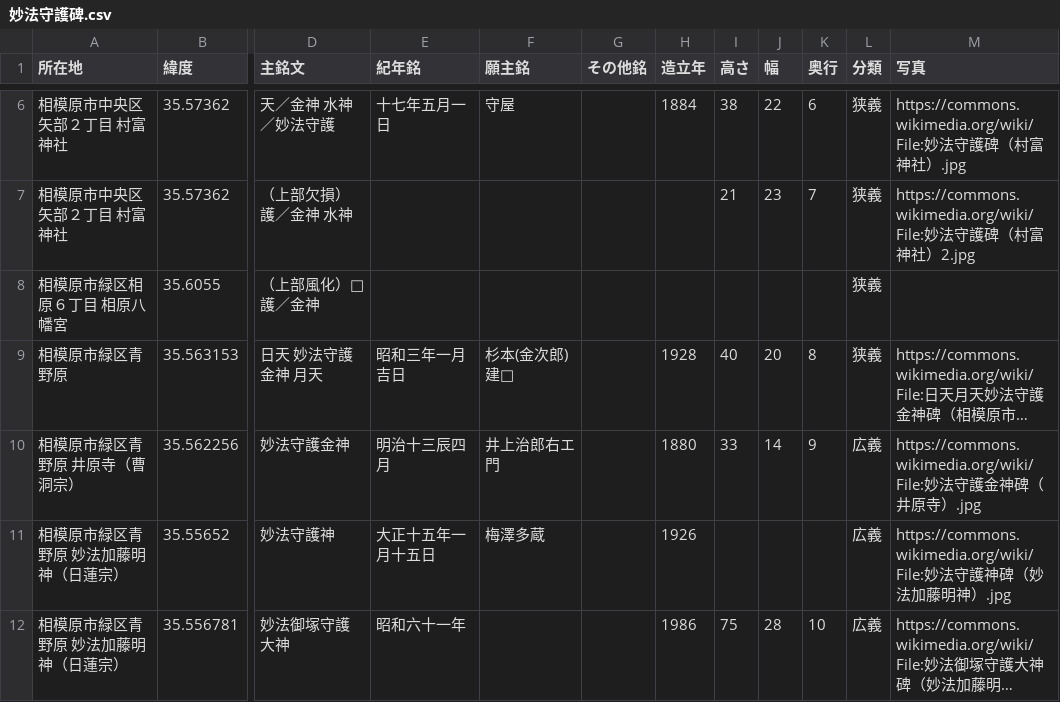
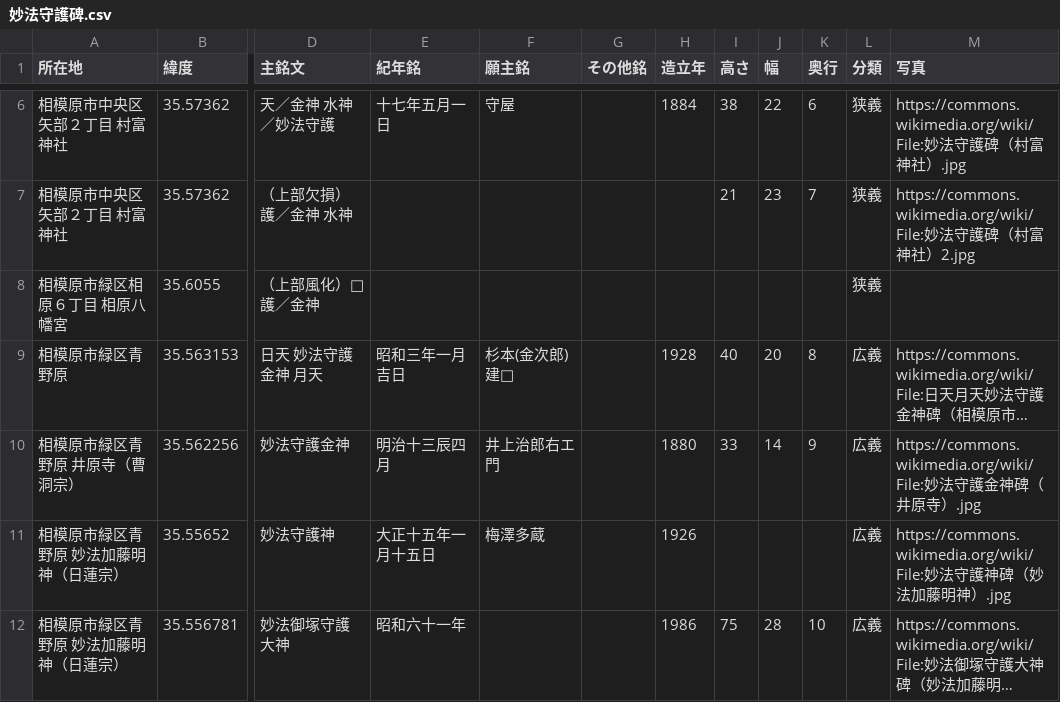
Before and after one commit to sekibutsu-info/myoho_shugohi, a CSV file: 妙法守護碑.csv, drawn as a sheet; only a part is shown, gaps mark what is left out; long unchanged cells end in …; the diff names each change by its address in the sheet, - before the commit and + after, or states it on an @@ line.

Commit message:
定義変更に伴う修正

```diff
--- a/妙法守護碑.csv
+++ b/妙法守護碑.csv
-L9 (分類): 狭義
+L9 (分類): 広義
```
